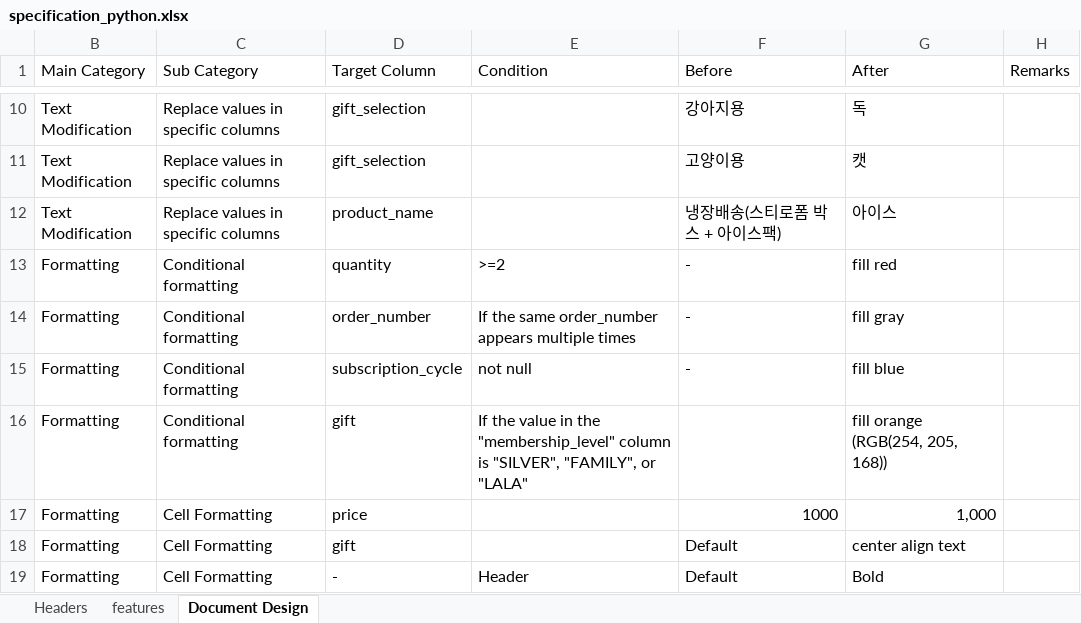
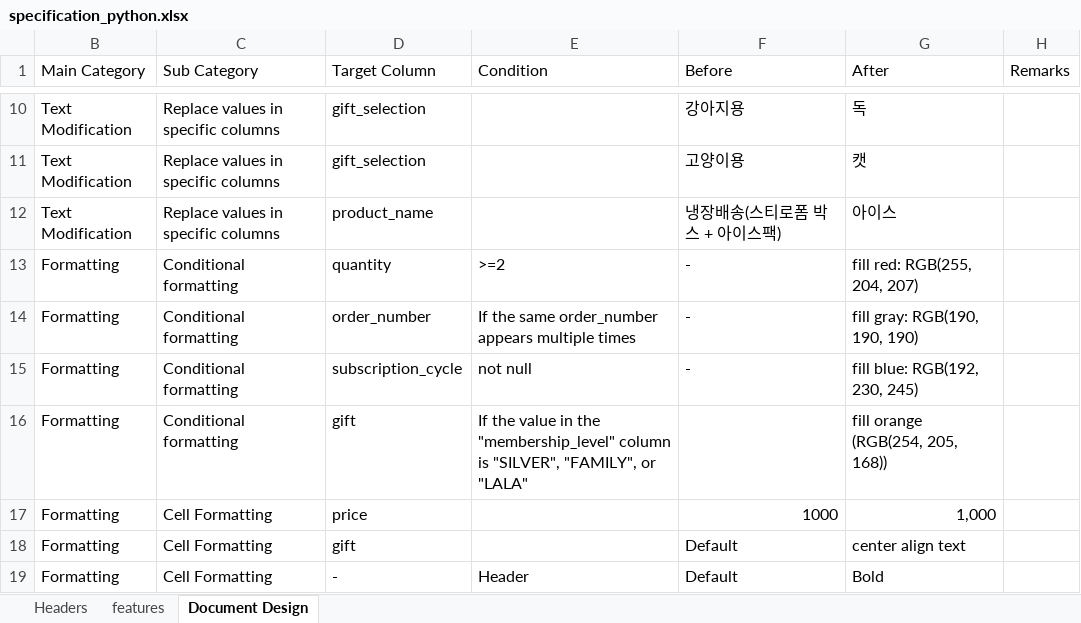
Before and after one commit to seomar2022/prepare-to-pack, an Excel workbook: docs/specification_python.xlsx, sheet Document Design, drawn as a sheet; only a part is shown, gaps mark what is left out; values as stored, in another font and other column widths than the file's, no borders; the diff names each change by its address in the sheet, - before the commit and + after, or states it on an @@ line.

```diff
--- a/docs/specification_python.xlsx (sheet Document Design)
+++ b/docs/specification_python.xlsx (sheet Document Design)
-G13 (After): fill red
+G13 (After): fill red: RGB(255, 204, 207)
-G14 (After): fill gray
+G14 (After): fill gray: RGB(190, 190, 190)
-G15 (After): fill blue
+G15 (After): fill blue: RGB(192, 230, 245)
```
Also changed, not shown: sheet features, 1 other file.
